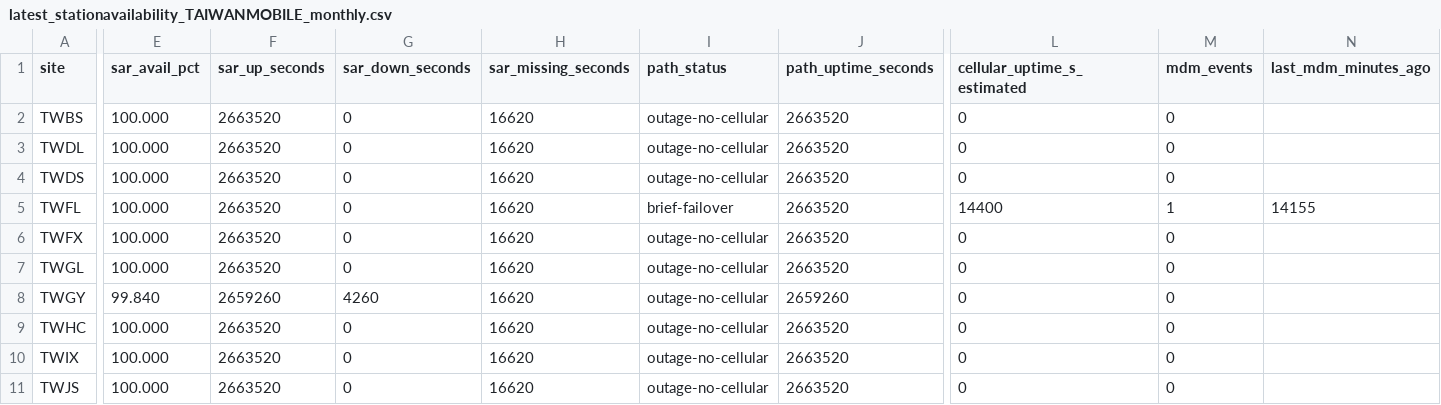
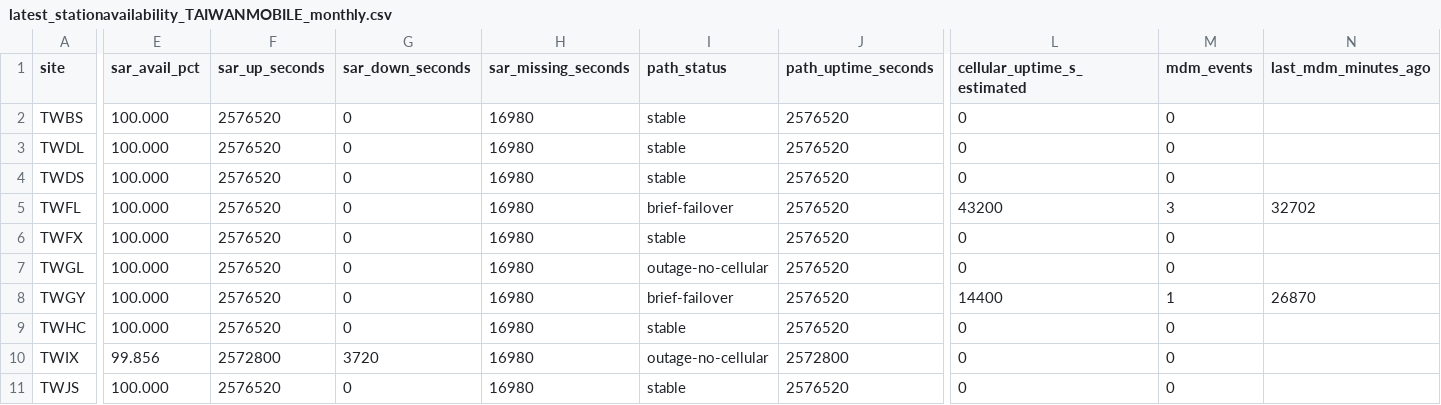
Before and after one commit to GianDuhina/station-availability-reports, a CSV file: latest_stationavailability_TAIWANMOBILE_monthly.csv, drawn as a sheet; only a part is shown, gaps mark what is left out; the diff covers the shown part only; the diff names each change by its address in the sheet, - before the commit and + after, or states it on an @@ line.

Commit message:
per-account report: latest_stationavailability_TAIWANMOBILE_monthly.csv

```diff
--- a/latest_stationavailability_TAIWANMOBILE_monthly.csv
+++ b/latest_stationavailability_TAIWANMOBILE_monthly.csv
-F2:F7 (sar_up_seconds): 2663520
+F2:F7 (sar_up_seconds): 2576520
-H2:H11 (sar_missing_seconds): 16620
+H2:H11 (sar_missing_seconds): 16980
-I2:I4 (path_status): outage-no-cellular
+I2:I4 (path_status): stable
-J2:J7 (path_uptime_seconds): 2663520
+J2:J7 (path_uptime_seconds): 2576520
-L5 (cellular_uptime_s_estimated): 14400
+L5 (cellular_uptime_s_estimated): 43200
-M5 (mdm_events): 1
+M5 (mdm_events): 3
-N5 (last_mdm_minutes_ago): 14155
+N5 (last_mdm_minutes_ago): 32702
-I6 (path_status): outage-no-cellular
+I6 (path_status): stable
-E8 (sar_avail_pct): 99.840
+E8 (sar_avail_pct): 100.000
-F8 (sar_up_seconds): 2659260
+F8 (sar_up_seconds): 2576520
-G8 (sar_down_seconds): 4260
+G8 (sar_down_seconds): 0
-I8 (path_status): outage-no-cellular
+I8 (path_status): brief-failover
-J8 (path_uptime_seconds): 2659260
+J8 (path_uptime_seconds): 2576520
-L8 (cellular_uptime_s_estimated): 0
+L8 (cellular_uptime_s_estimated): 14400
-M8 (mdm_events): 0
+M8 (mdm_events): 1
-N8 (last_mdm_minutes_ago): (empty)
+N8 (last_mdm_minutes_ago): 26870
-F9 (sar_up_seconds): 2663520
+F9 (sar_up_seconds): 2576520
-I9 (path_status): outage-no-cellular
+I9 (path_status): stable
-J9 (path_uptime_seconds): 2663520
+J9 (path_uptime_seconds): 2576520
-E10 (sar_avail_pct): 100.000
+E10 (sar_avail_pct): 99.856
-F10 (sar_up_seconds): 2663520
+F10 (sar_up_seconds): 2572800
-G10 (sar_down_seconds): 0
+G10 (sar_down_seconds): 3720
-J10 (path_uptime_seconds): 2663520
+J10 (path_uptime_seconds): 2572800
-F11 (sar_up_seconds): 2663520
+F11 (sar_up_seconds): 2576520
-I11 (path_status): outage-no-cellular
+I11 (path_status): stable
-J11 (path_uptime_seconds): 2663520
+J11 (path_uptime_seconds): 2576520
```
Also changed, not shown: 51 edited cells elsewhere in this file.
